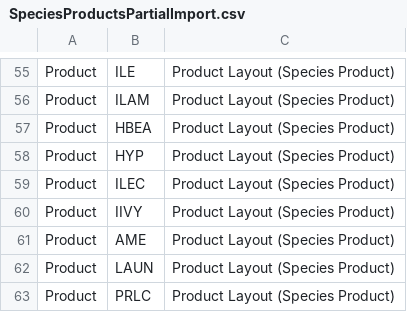
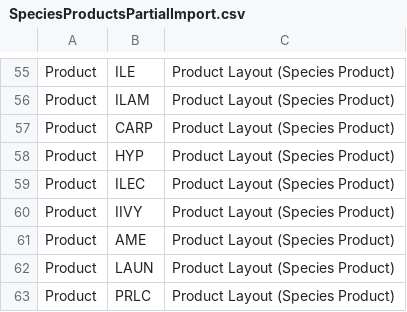
Before and after one commit to HedgesDirect/Master-Imports, a CSV file: SpeciesProductsPartialImport.csv, drawn as a sheet; only a part is shown, gaps mark what is left out.

Commit message:
Fixed Hornbeam to CARP
Changed Hornbeam species product to use reference CARP rather than HBEA.

```diff
--- a/SpeciesProductsPartialImport.csv
+++ b/SpeciesProductsPartialImport.csv
@@ -56,3 +56,3 @@ Product,ILE,Product Layout (Species Product)
 Product,ILAM,Product Layout (Species Product)
-Product,HBEA,Product Layout (Species Product)
+Product,CARP,Product Layout (Species Product)
 Product,HYP,Product Layout (Species Product)
```
